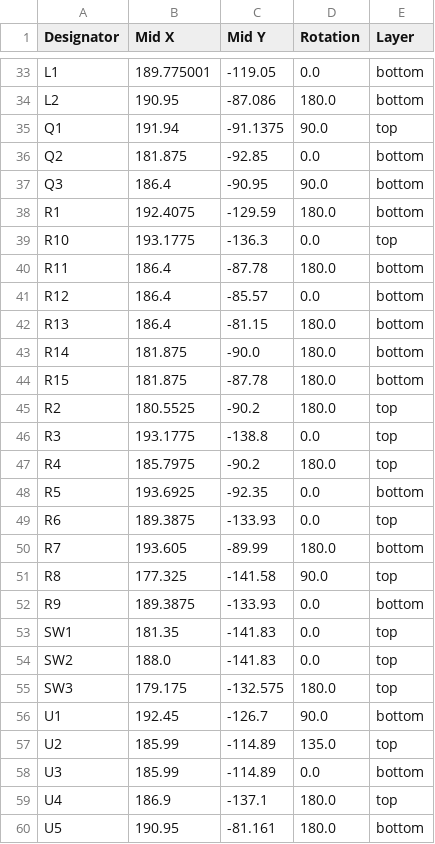
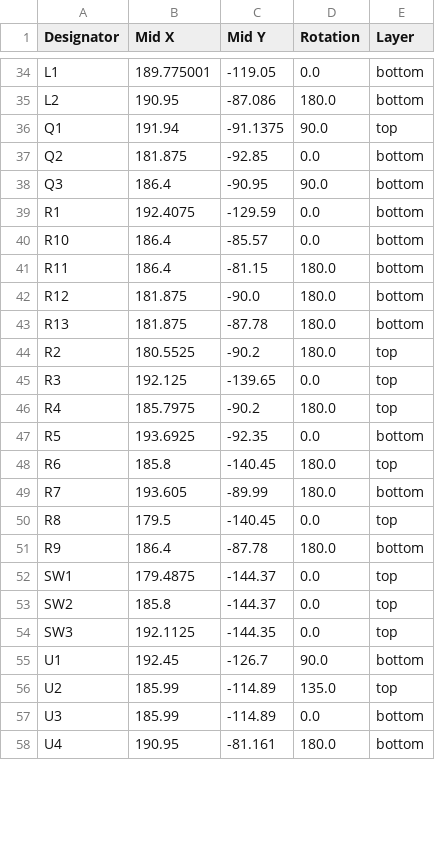
Before and after one commit to donpivo/STM32_WhiteBoard, a CSV file: Schematic/STM32_WhiteBoard_64/production/positions.csv, drawn as a sheet; only a part is shown, gaps mark what is left out; the diff covers the shown part only.

```diff
--- a/Schematic/STM32_WhiteBoard_64/production/positions.csv
+++ b/Schematic/STM32_WhiteBoard_64/production/positions.csv
@@ -37,20 +38,18 @@ Q2,181.875,-92.85,0.0,bottom
 Q3,186.4,-90.95,90.0,bottom
-R1,192.4075,-129.59,180.0,bottom
-R10,193.1775,-136.3,0.0,top
-R11,186.4,-87.78,180.0,bottom
-R12,186.4,-85.57,0.0,bottom
-R13,186.4,-81.15,180.0,bottom
-R14,181.875,-90.0,180.0,bottom
-R15,181.875,-87.78,180.0,bottom
+R1,192.4075,-129.59,0.0,bottom
+R10,186.4,-85.57,0.0,bottom
+R11,186.4,-81.15,180.0,bottom
+R12,181.875,-90.0,180.0,bottom
+R13,181.875,-87.78,180.0,bottom
 R2,180.5525,-90.2,180.0,top
-R3,193.1775,-138.8,0.0,top
+R3,192.125,-139.65,0.0,top
 R4,185.7975,-90.2,180.0,top
 R5,193.6925,-92.35,0.0,bottom
-R6,189.3875,-133.93,0.0,top
+R6,185.8,-140.45,180.0,top
 R7,193.605,-89.99,180.0,bottom
-R8,177.325,-141.58,90.0,top
-R9,189.3875,-133.93,0.0,bottom
-SW1,181.35,-141.83,0.0,top
-SW2,188.0,-141.83,0.0,top
-SW3,179.175,-132.575,180.0,top
+R8,179.5,-140.45,0.0,top
+R9,186.4,-87.78,180.0,bottom
+SW1,179.4875,-144.37,0.0,top
+SW2,185.8,-144.37,0.0,top
+SW3,192.1125,-144.35,0.0,top
 U1,192.45,-126.7,90.0,bottom
@@ -58,3 +57,2 @@ U2,185.99,-114.89,135.0,top
 U3,185.99,-114.89,0.0,bottom
-U4,186.9,-137.1,180.0,top
-U5,190.95,-81.161,180.0,bottom
+U4,190.95,-81.161,180.0,bottom
```
Also changed, not shown: 1 added row and 19 edited cells elsewhere in this file, Schematic/STM32_WhiteBoard_64/production/bom.csv, Schematic/STM32_WhiteBoard_64/production/designators.csv, 31 other files.
